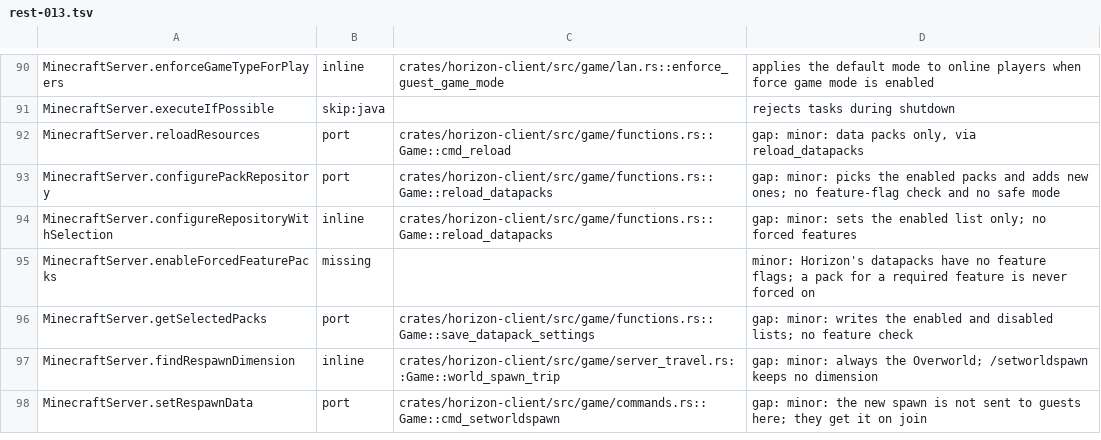
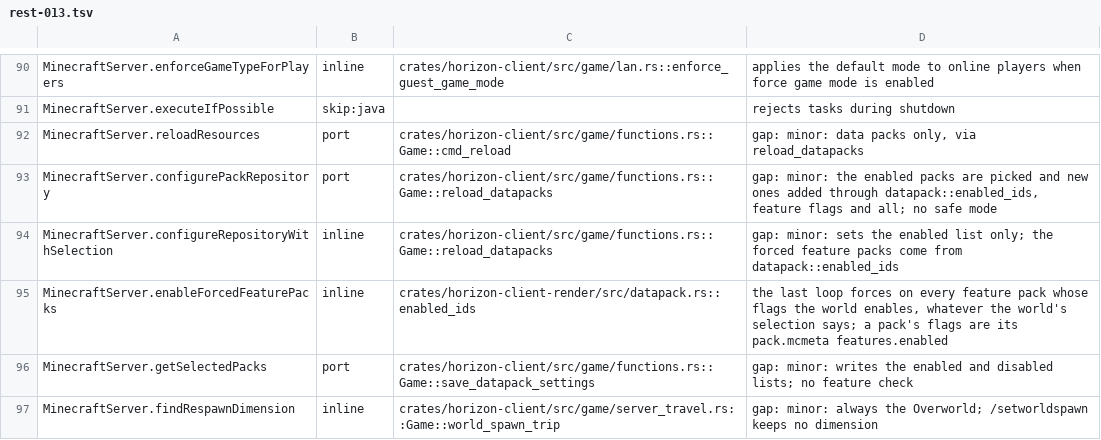
Before and after one commit to bunchy7s/horizon-offline, a TSV file: tools/port_map/rest-013.tsv, drawn as a sheet; only a part is shown, gaps mark what is left out; the shorter side is filled out with more unchanged rows.

Commit message:
Port map: the forced feature packs are enabled_ids
enableForcedFeaturePacks was filed missing because Horizon's packs were said
to have no feature flags; pack.mcmeta's features.enabled is read and the
last loop of datapack::enabled_ids forces such a pack on. The two rows whose
notes claimed no feature check follow.

```diff
--- a/tools/port_map/rest-013.tsv
+++ b/tools/port_map/rest-013.tsv
@@ -92,5 +92,5 @@ MinecraftServer.executeIfPossible	skip:java		rejects tasks during shutdown
 MinecraftServer.reloadResources	port	crates/horizon-client/src/game/functions.rs::Game::cmd_reload	gap: minor: data packs only, via reload_datapacks
-MinecraftServer.configurePackRepository	port	crates/horizon-client/src/game/functions.rs::Game::reload_datapacks	gap: minor: picks the enabled packs and adds new ones; no feature-flag check and no safe mode
-MinecraftServer.configureRepositoryWithSelection	inline	crates/horizon-client/src/game/functions.rs::Game::reload_datapacks	gap: minor: sets the enabled list only; no forced features
-MinecraftServer.enableForcedFeaturePacks	missing		minor: Horizon's datapacks have no feature flags; a pack for a required feature is never forced on
+MinecraftServer.configurePackRepository	port	crates/horizon-client/src/game/functions.rs::Game::reload_datapacks	gap: minor: the enabled packs are picked and new ones added through datapack::enabled_ids, feature flags and all; no safe mode
+MinecraftServer.configureRepositoryWithSelection	inline	crates/horizon-client/src/game/functions.rs::Game::reload_datapacks	gap: minor: sets the enabled list only; the forced feature packs come from datapack::enabled_ids
+MinecraftServer.enableForcedFeaturePacks	inline	crates/horizon-client-render/src/datapack.rs::enabled_ids	the last loop forces on every feature pack whose flags the world enables, whatever the world's selection says; a pack's flags are its pack.mcmeta features.enabled
 MinecraftServer.getSelectedPacks	port	crates/horizon-client/src/game/functions.rs::Game::save_datapack_settings	gap: minor: writes the enabled and disabled lists; no feature check
```
